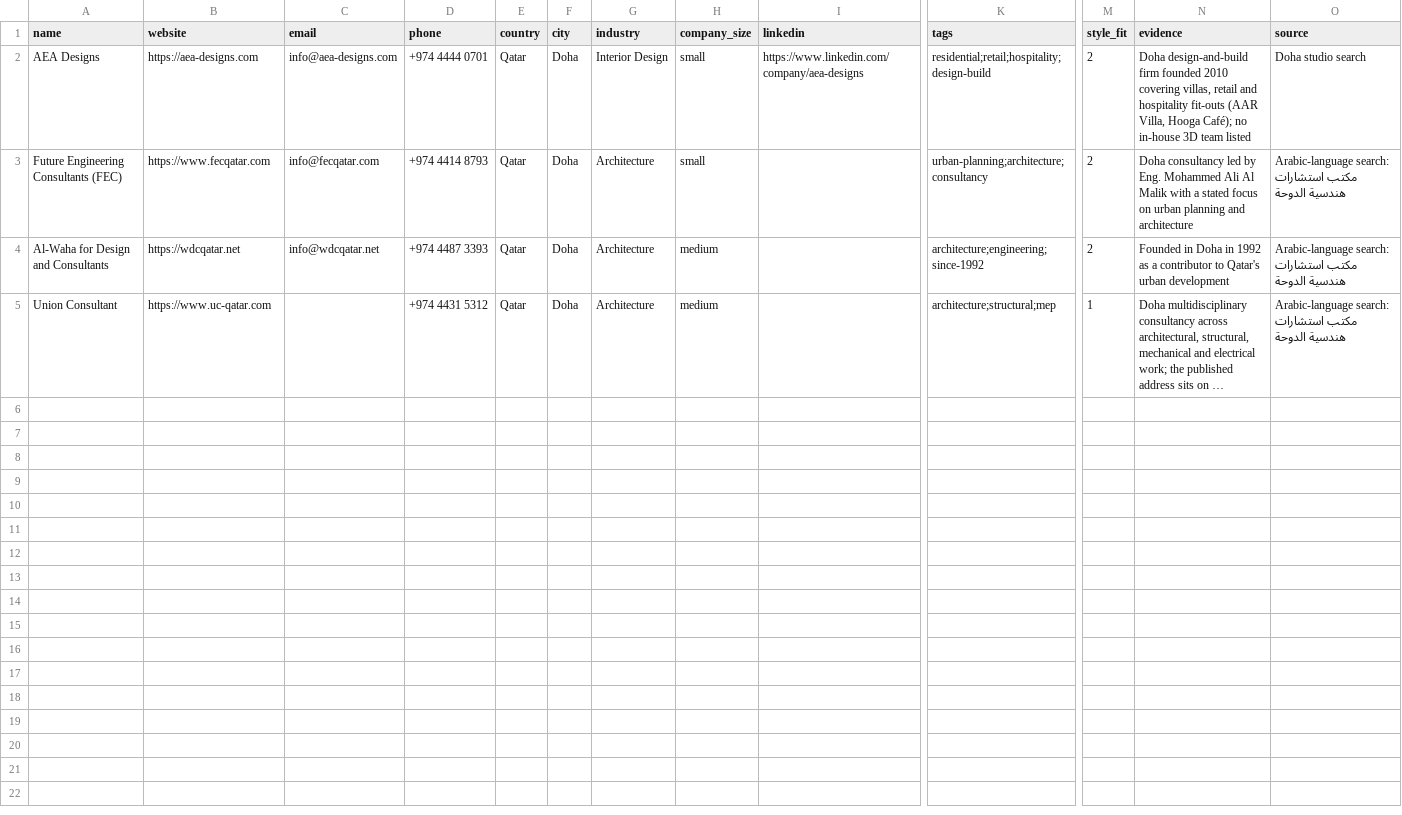
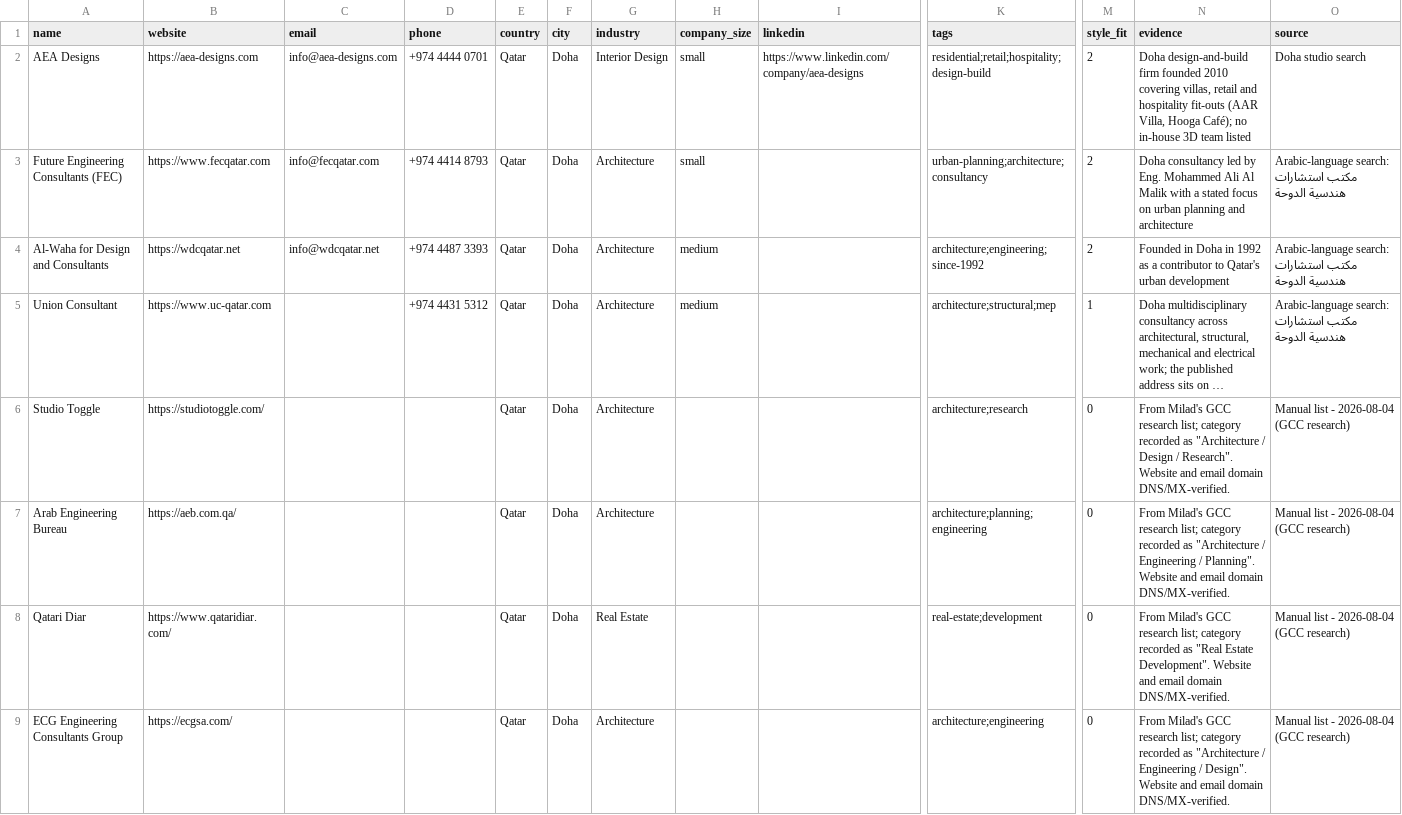
Before and after one commit to miladrostami9999-source/Archon, a CSV file: leads/qatar.csv, drawn as a sheet; only a part is shown, gaps mark what is left out; long unchanged cells end in …; rows hold the shown columns only; the diff names each change by its address in the sheet, - before the commit and + after, or states it on an @@ line.

```diff
--- a/leads/qatar.csv
+++ b/leads/qatar.csv
+row 6: Studio Toggle | https://studiotoggle.com/ |  |  | Qatar | Doha | Architecture |  |  | architecture;research | 0 | From Milad's GCC research list; category recorded as "Architecture / Design / Research". Website and email domain DNS/MX-verified. | Manual list - 2026-08-04 (GCC research)
+row 7: Arab Engineering Bureau | https://aeb.com.qa/ |  |  | Qatar | Doha | Architecture |  |  | architecture;planning;engineering | 0 | From Milad's GCC research list; category recorded as "Architecture / Engineering / Planning". Website and email domain DNS/MX-verified. | Manual list - 2026-08-04 (GCC research)
+row 8: Qatari Diar | https://www.qataridiar.com/ |  |  | Qatar | Doha | Real Estate |  |  | real-estate;development | 0 | From Milad's GCC research list; category recorded as "Real Estate Development". Website and email domain DNS/MX-verified. | Manual list - 2026-08-04 (GCC research)
+row 9: ECG Engineering Consultants Group | https://ecgsa.com/ |  |  | Qatar | Doha | Architecture |  |  | architecture;engineering | 0 | From Milad's GCC research list; category recorded as "Architecture / Engineering / Design". Website and email domain DNS/MX-verified. | Manual list - 2026-08-04 (GCC research)
```
Also changed, not shown: leads/bahrain.csv, leads/oman.csv, 4 other files.
